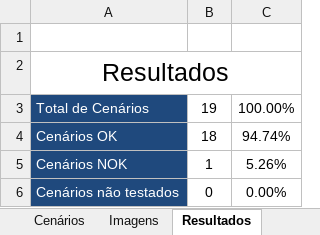
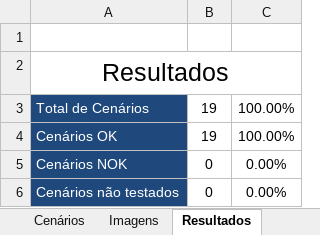
Before and after one commit to MateusFelS/prod_manage, an Excel workbook: prod_manage_QA/mobile_manual_testing/system_testing/TST_SISTEMA_ProdManage_16-09-2024.xlsx, sheet Resultados, drawn as a sheet; values as stored, in another font and other column widths than the file's, no borders; the diff names each change by its address in the sheet, - before the commit and + after, or states it on an @@ line.

```diff
--- a/prod_manage_QA/mobile_manual_testing/system_testing/TST_SISTEMA_ProdManage_16-09-2024.xlsx (sheet Resultados)
+++ b/prod_manage_QA/mobile_manual_testing/system_testing/TST_SISTEMA_ProdManage_16-09-2024.xlsx (sheet Resultados)
-B4: 18
+B4: 19
-C4: 94.74%
+C4: 100.00%
-B5: 1
+B5: 0
-C5: 5.26%
+C5: 0.00%
```
Also changed, not shown: sheet Sumário, sheet Cenários, charts or pictures, 12 other files.
